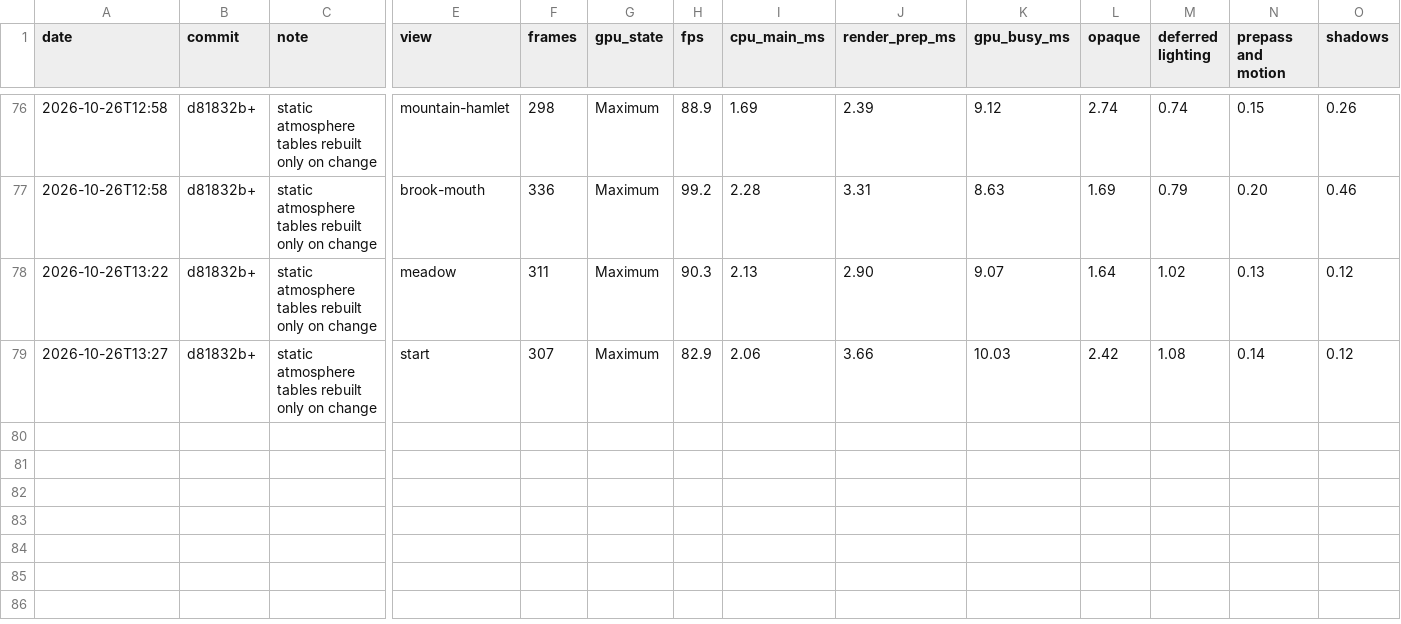
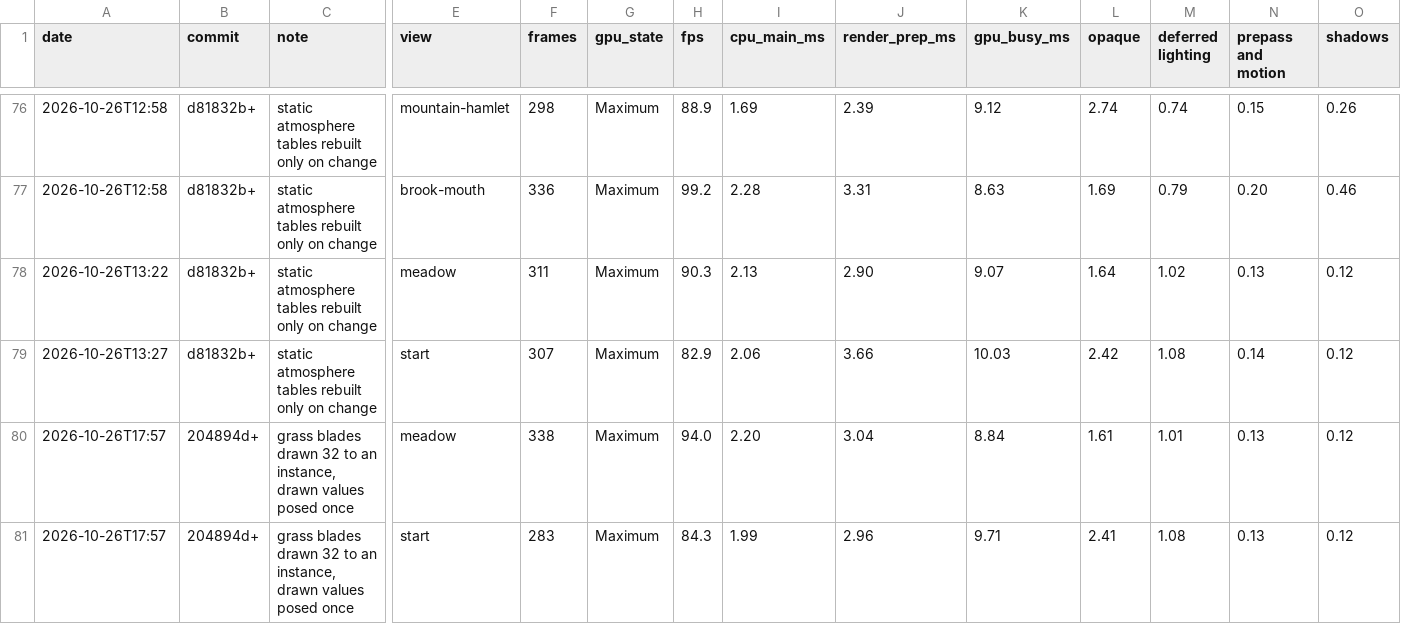
Before and after one commit to EugenePisotsky/Yarra, a CSV file: tools/bench_history.csv, drawn as a sheet; only a part is shown, gaps mark what is left out; rows hold the shown columns only; the diff names each change by its address in the sheet, - before the commit and + after, or states it on an @@ line.

```diff
--- a/tools/bench_history.csv
+++ b/tools/bench_history.csv
+row 80: 2026-10-26T17:57 | 204894d+ | grass blades drawn 32 to an instance, drawn values posed once | meadow | 338 | Maximum | 94.0 | 2.20 | 3.04 | 8.84 | 1.61 | 1.01 | 0.13 | 0.12
+row 81: 2026-10-26T17:57 | 204894d+ | grass blades drawn 32 to an instance, drawn values posed once | start | 283 | Maximum | 84.3 | 1.99 | 2.96 | 9.71 | 2.41 | 1.08 | 0.13 | 0.12
```
Also changed, not shown: 15 other files.
